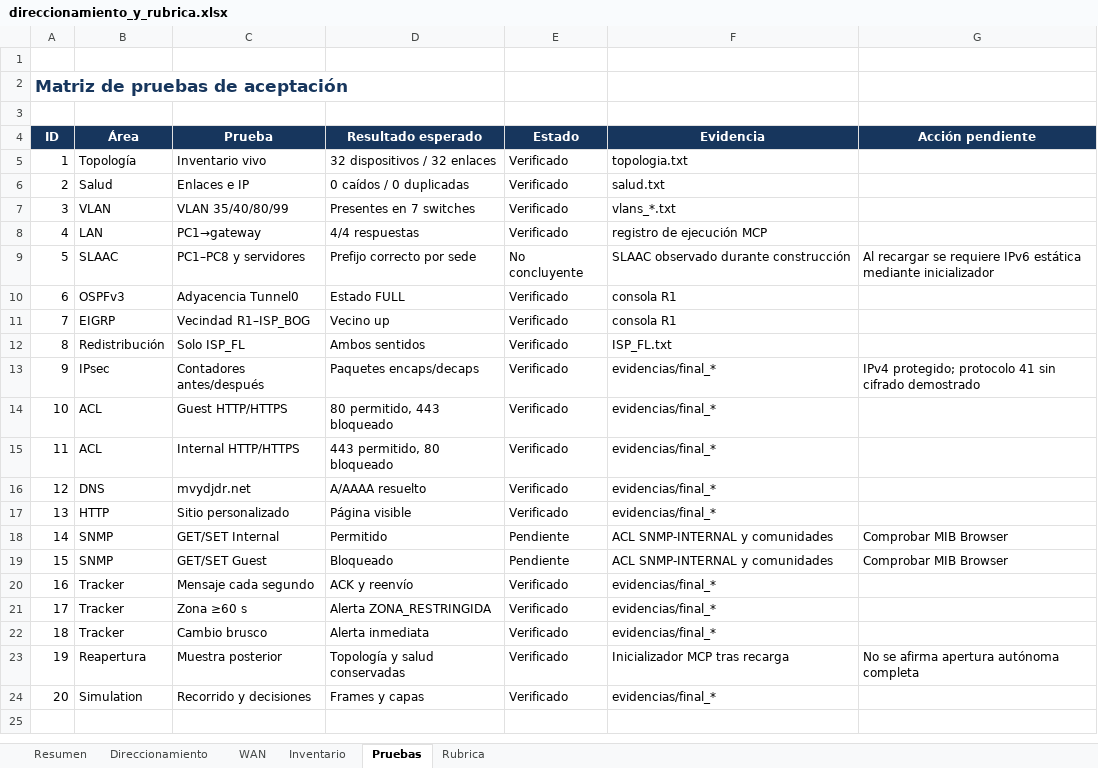
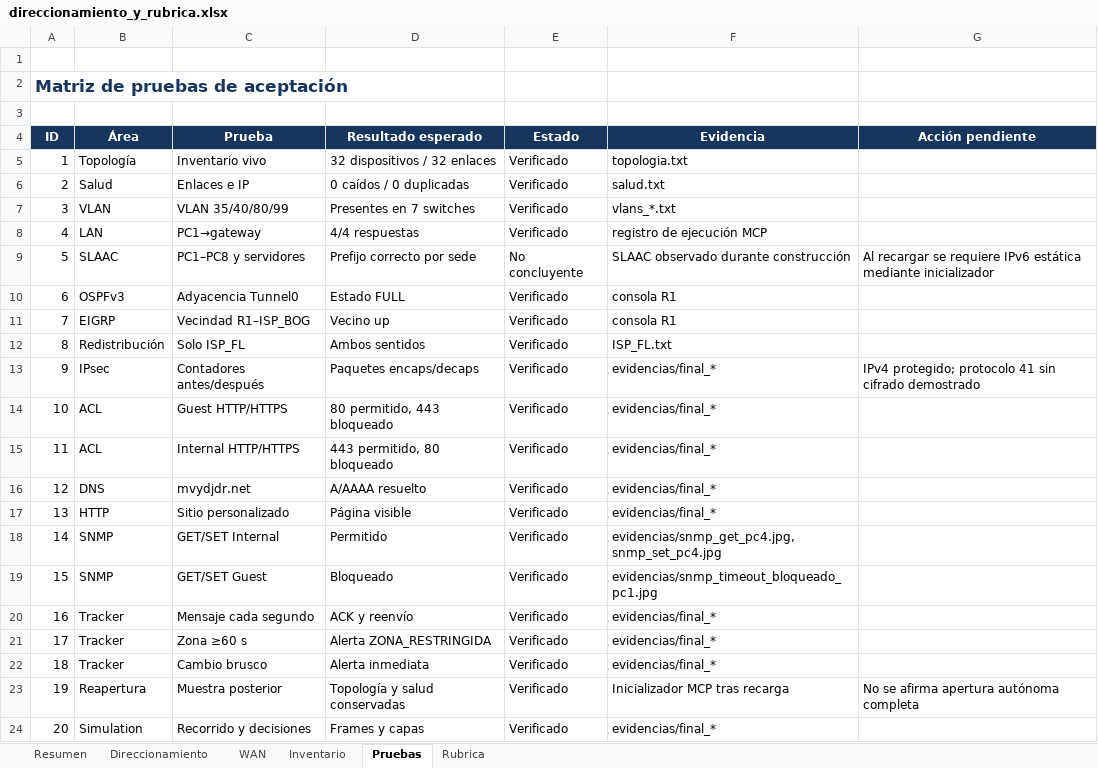
Before and after one commit to YeisonD6/rcd-equipo3, an Excel workbook: direccionamiento_y_rubrica.xlsx, sheet Pruebas, drawn as a sheet; values as stored, in another font and other column widths than the file's, no borders; conditional formats not drawn; the diff names each change by its address in the sheet, - before the commit and + after, or states it on an @@ line.

Commit message:
feat: completar configuracion SNMP, evidencias MIB Browser, Tracker en vivo y wiki final

```diff
--- a/direccionamiento_y_rubrica.xlsx (sheet Pruebas)
+++ b/direccionamiento_y_rubrica.xlsx (sheet Pruebas)
-E18:E19 (Estado): Pendiente
+E18:E19 (Estado): Verificado
-F18 (Evidencia): ACL SNMP-INTERNAL y comunidades
+F18 (Evidencia): evidencias/snmp_get_pc4.jpg, snmp_set_pc4.jpg
-G18:G19 (Acción pendiente): Comprobar MIB Browser
+G18:G19 (Acción pendiente): (empty)
-F19 (Evidencia): ACL SNMP-INTERNAL y comunidades
+F19 (Evidencia): evidencias/snmp_timeout_bloqueado_pc1.jpg
```
Also changed, not shown: sheet Resumen, sheet Rubrica, 29 other files.
